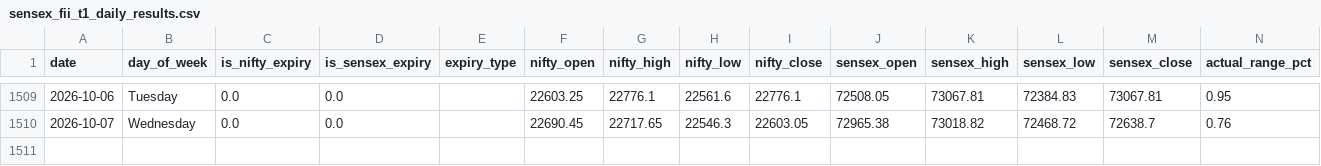
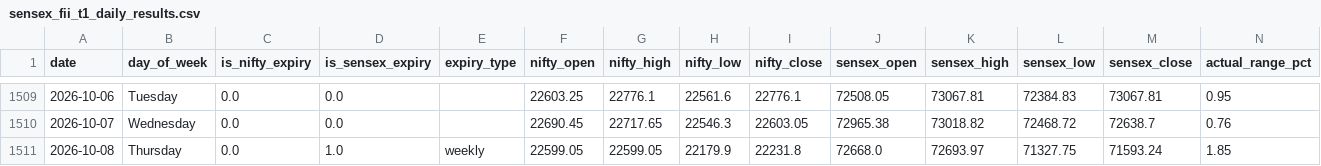
Before and after one commit to manish70158/vix-backtest-analysis, a CSV file: sensex-analysis/sensex_fii_t1_daily_results.csv, drawn as a sheet; only a part is shown, gaps mark what is left out; rows hold the shown columns only; the diff names each change by its address in the sheet, - before the commit and + after, or states it on an @@ line.

```diff
--- a/sensex-analysis/sensex_fii_t1_daily_results.csv
+++ b/sensex-analysis/sensex_fii_t1_daily_results.csv
+row 1511: 2026-10-08 | Thursday | 0.0 | 1.0 | weekly | 22599.05 | 22599.05 | 22179.9 | 22231.8 | 72668.0 | 72693.97 | 71327.75 | 71593.24 | 1.85
```
Also changed, not shown: sensex-analysis/bse_fii_t1_daily.csv, sensex-analysis/sensex_bse_participant_wise_daily.csv, 1 other file.
